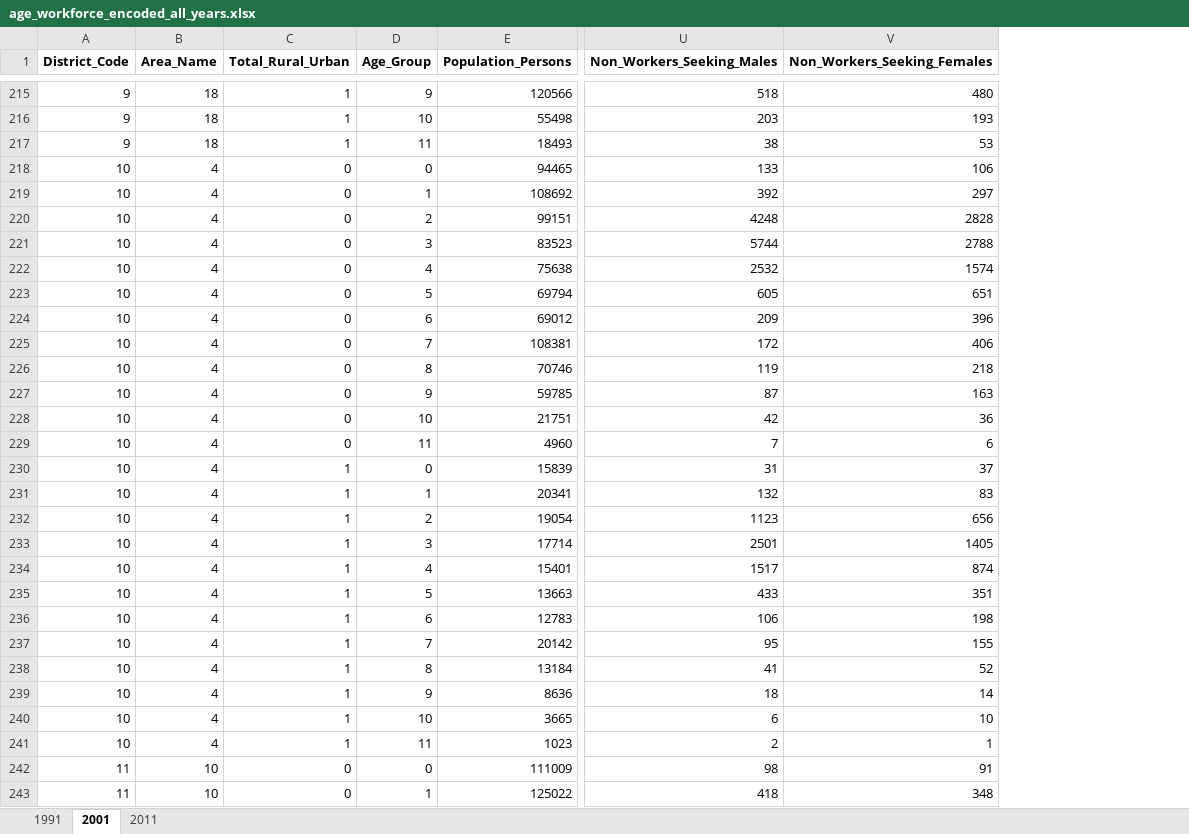
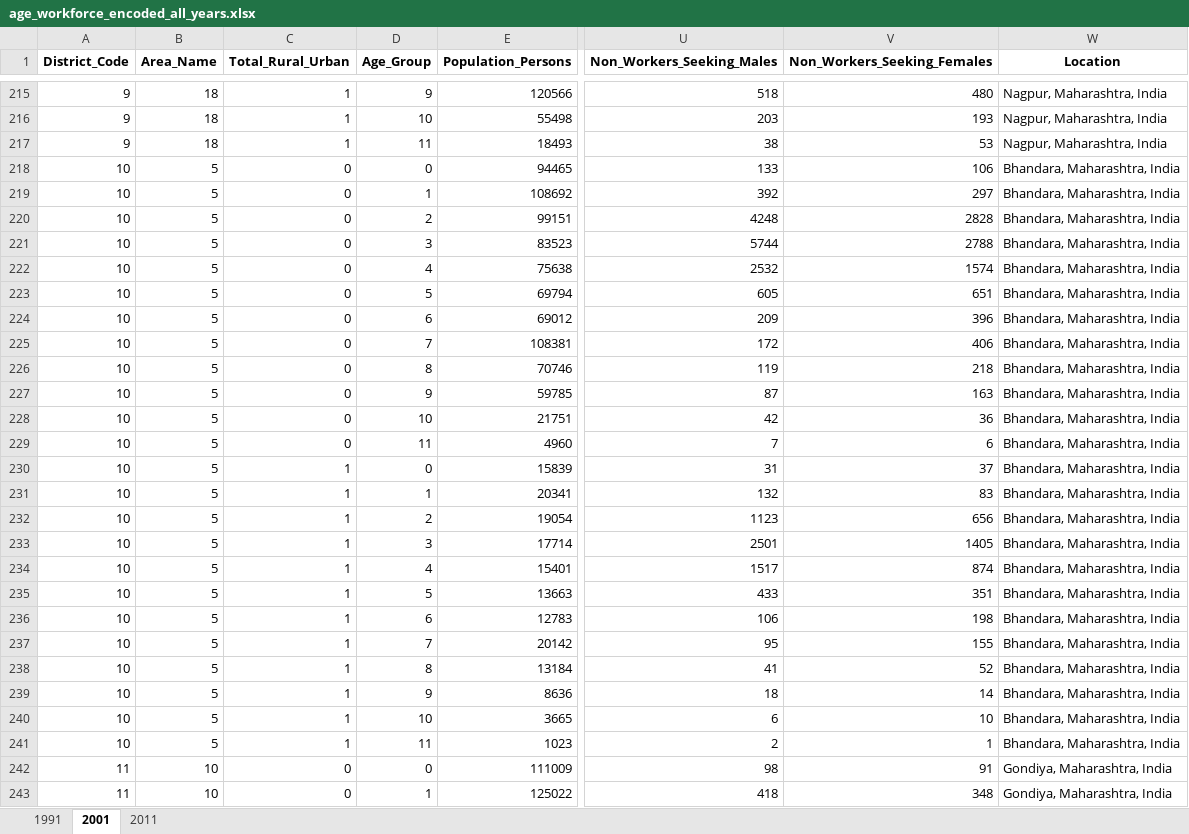
Before and after one commit to MrSaltyFish/census-data-analytics, an Excel workbook: exports/age_workforce_encoded_all_years.xlsx, sheet 2001, drawn as a sheet; only a part is shown, gaps mark what is left out; values as stored, in another font and other column widths than the file's, no borders; the diff covers the shown part only; the diff names each change by its address in the sheet, - before the commit and + after, or states it on an @@ line.

```diff
--- a/exports/age_workforce_encoded_all_years.xlsx (sheet 2001)
+++ b/exports/age_workforce_encoded_all_years.xlsx (sheet 2001)
+column W (Location), rows 215-243: Nagpur, Maharashtra, India | Nagpur, Maharashtra, India | Nagpur, Maharashtra, India | Bhandara, Maharashtra, India | Bhandara, Maharashtra, India | Bhandara, Maharashtra, India | Bhandara, Maharashtra, India | Bhandara, Maharashtra, India | Bhandara, Maharashtra, India | Bhandara, Maharashtra, India | Bhandara, Maharashtra, India | Bhandara, Maharashtra, India | Bhandara, Maharashtra, India | Bhandara, Maharashtra, India | Bhandara, Maharashtra, India | Bhandara, Maharashtra, India | Bhandara, Maharashtra, India | Bhandara, Maharashtra, India | Bhandara, Maharashtra, India | Bhandara, Maharashtra, India | Bhandara, Maharashtra, India | Bhandara, Maharashtra, India | Bhandara, Maharashtra, India | Bhandara, Maharashtra, India | Bhandara, Maharashtra, India | Bhandara, Maharashtra, India | Bhandara, Maharashtra, India | Gondiya, Maharashtra, India | Gondiya, Maharashtra, India
-B218:B241 (Area_Name): 4
+B218:B241 (Area_Name): 5
```
Also changed, not shown: 24 edited cells elsewhere in this sheet, sheet 1991, sheet 2011, exports/age_workforce_decoded_all_years.xlsx, 8 other files.
